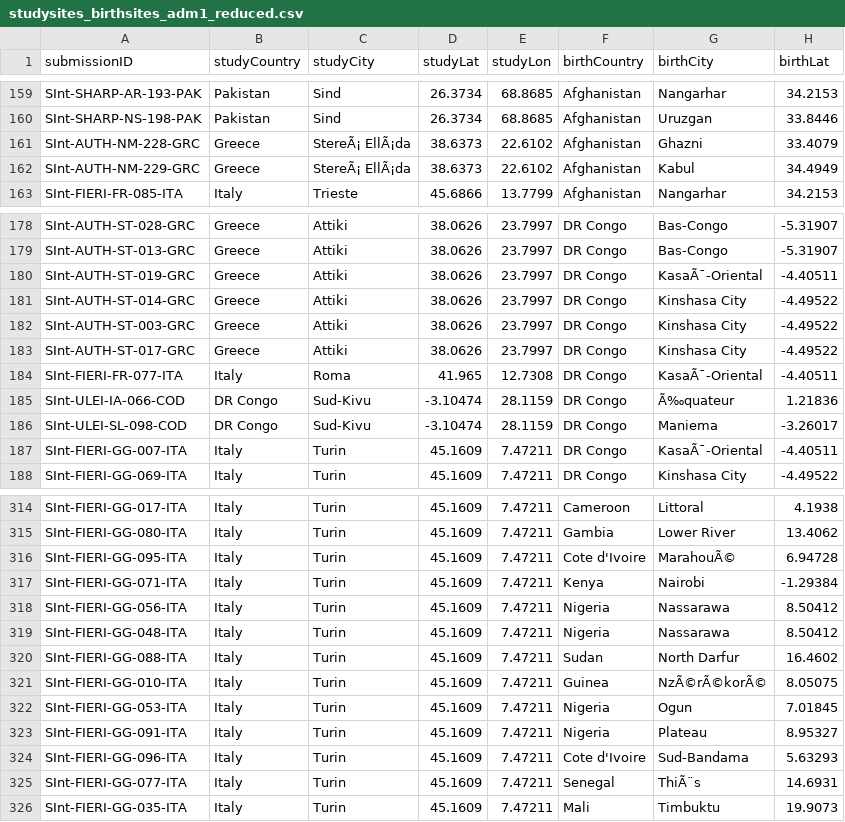
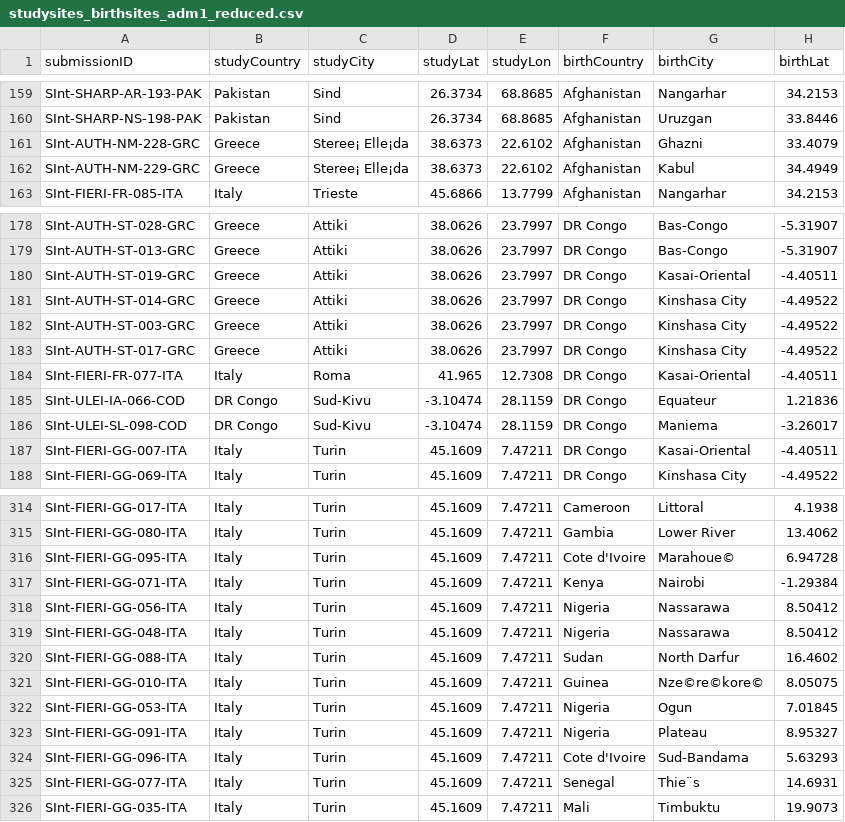
Before and after one commit to bbuchenau/Testing-d3, a CSV file: studysites_birthsites_adm1_reduced.csv, drawn as a sheet; only a part is shown, gaps mark what is left out; the diff covers the shown part only; the diff names each change by its address in the sheet, - before the commit and + after, or states it on an @@ line.

Commit message:
Update studysites_birthsites_adm1_reduced.csv

```diff
--- a/studysites_birthsites_adm1_reduced.csv
+++ b/studysites_birthsites_adm1_reduced.csv
-C161:C162 (studyCity): StereÃ¡ EllÃ¡da
+C161:C162 (studyCity): Steree¡ Elle¡da
-G180 (birthCity): KasaÃ¯-Oriental
+G180 (birthCity): Kasai-Oriental
-G184 (birthCity): KasaÃ¯-Oriental
+G184 (birthCity): Kasai-Oriental
-G185 (birthCity): Ã‰quateur
+G185 (birthCity): Equateur
-G187 (birthCity): KasaÃ¯-Oriental
+G187 (birthCity): Kasai-Oriental
-G316 (birthCity): MarahouÃ©
+G316 (birthCity): Marahoue©
-G321 (birthCity): NzÃ©rÃ©korÃ©
+G321 (birthCity): Nze©re©kore©
-G325 (birthCity): ThiÃ¨s
+G325 (birthCity): Thie¨s
```
Also changed, not shown: 11 edited cells elsewhere in this file.
